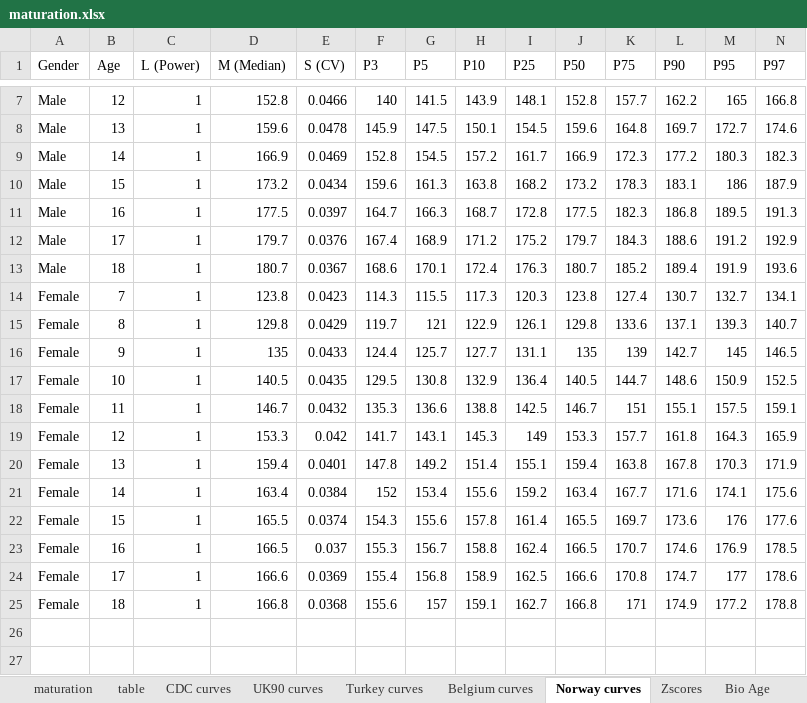
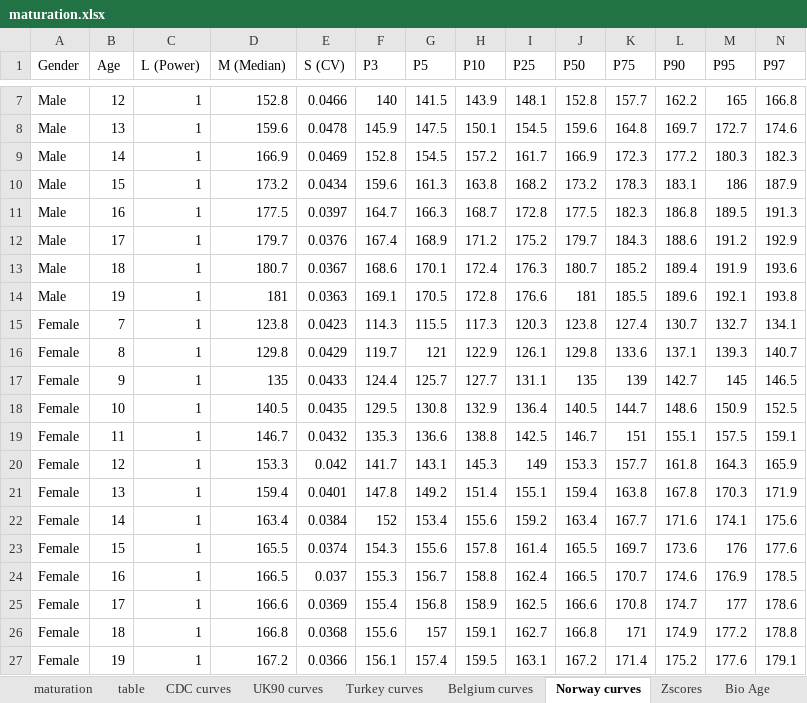
Before and after one commit to a-kikhia11/ageR, an Excel workbook: data-raw/maturation.xlsx, sheet Norway curves, drawn as a sheet; only a part is shown, gaps mark what is left out; values as stored, in another font and other column widths than the file's, no borders; the diff names each change by its address in the sheet, - before the commit and + after, or states it on an @@ line.

```diff
--- a/data-raw/maturation.xlsx (sheet Norway curves)
+++ b/data-raw/maturation.xlsx (sheet Norway curves)
+row 14: Male | 19 | 1 | 181 | 0.0363 | 169.1 | 170.5 | 172.8 | 176.6 | 181 | 185.5 | 189.6 | 192.1 | 193.8
+row 27: Female | 19 | 1 | 167.2 | 0.0366 | 156.1 | 157.4 | 159.5 | 163.1 | 167.2 | 171.4 | 175.2 | 177.6 | 179.1
```
Also changed, not shown: sheet Belgium curves, 1 other file.
